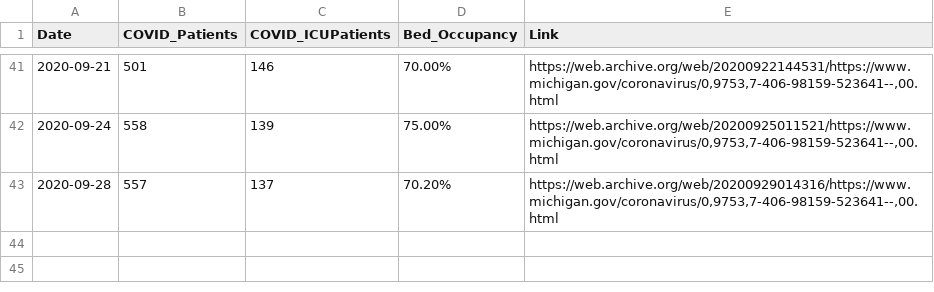
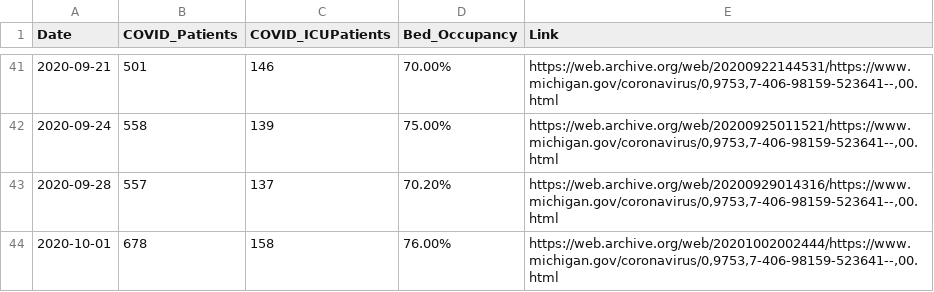
Before and after one commit to dmorl/MichiganHospitalData, a CSV file: MichiganOverview_HospitalTracking_PatientCensus.csv, drawn as a sheet; only a part is shown, gaps mark what is left out.

Commit message:
Daily update
Updating README date and data for 2020-10-01 for both spreadsheets

```diff
--- a/MichiganOverview_HospitalTracking_PatientCensus.csv
+++ b/MichiganOverview_HospitalTracking_PatientCensus.csv
@@ -43 +43,2 @@
 2020-09-28,557,137,70.20%,"https://web.archive.org/web/20200929014316/https://www.michigan.gov/coronavirus/0,9753,7-406-98159-523641--,00.html",
+2020-10-01,678,158,76.00%,"https://web.archive.org/web/20201002002444/https://www.michigan.gov/coronavirus/0,9753,7-406-98159-523641--,00.html",
```
Also changed, not shown: 2 other files.
